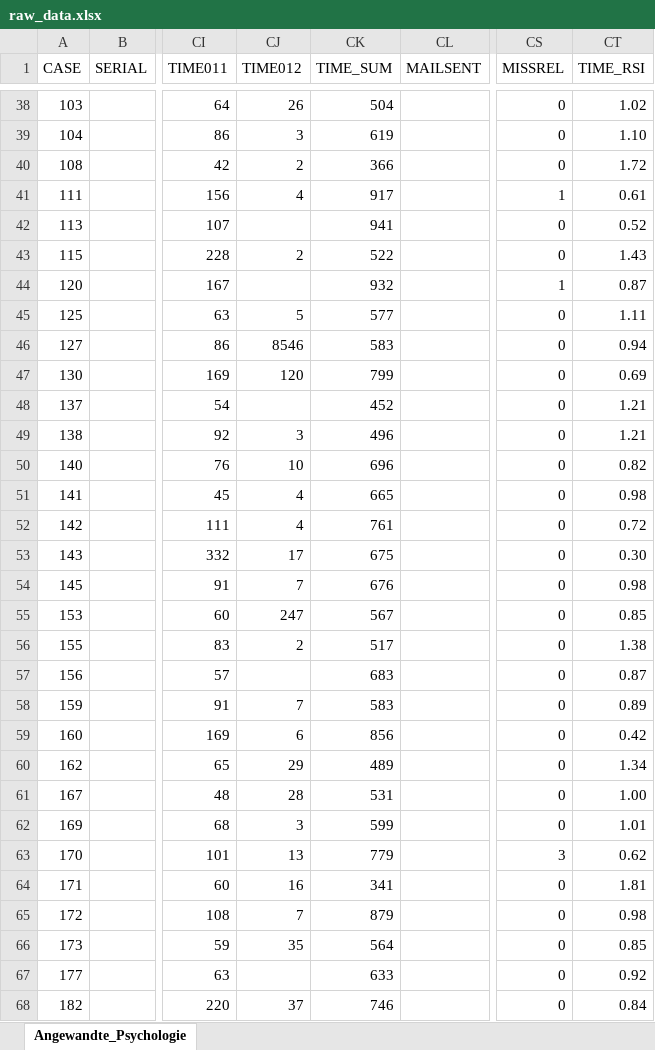
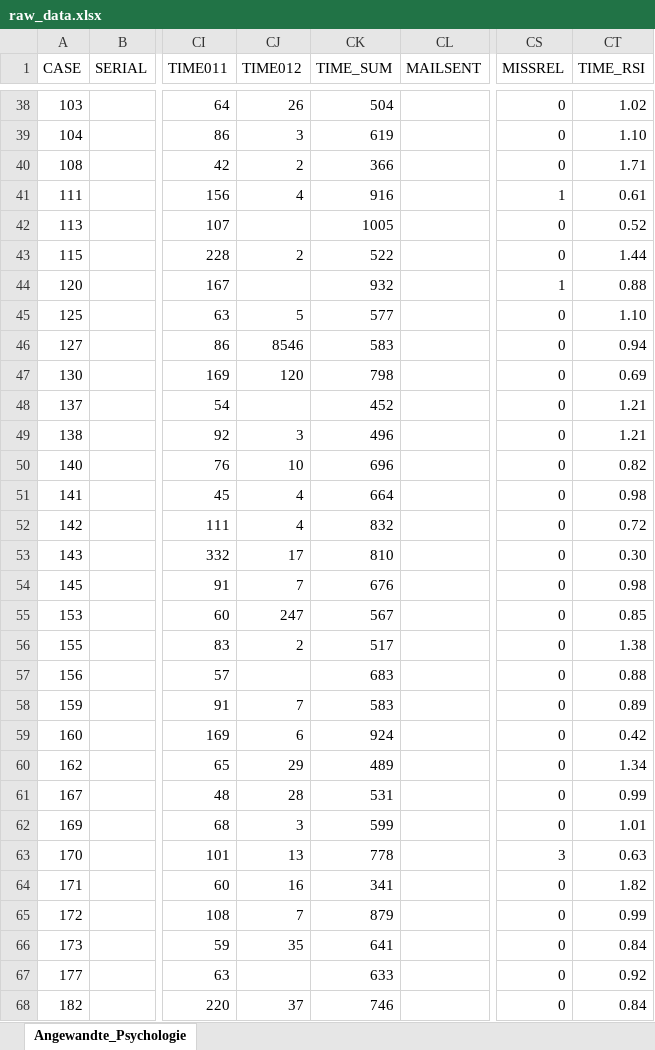
Before and after one commit to sabrinamichl/angewandtes-Projekt, an Excel workbook: raw_data.xlsx, sheet Angewandte_Psychologie, drawn as a sheet; only a part is shown, gaps mark what is left out; values as stored, in another font and other column widths than the file's, no borders; the diff covers the shown part only; the diff names each change by its address in the sheet, - before the commit and + after, or states it on an @@ line.

```diff
--- a/raw_data.xlsx (sheet Angewandte_Psychologie)
+++ b/raw_data.xlsx (sheet Angewandte_Psychologie)
-CT40 (TIME_RSI): 1.72
+CT40 (TIME_RSI): 1.71
-CK41 (TIME_SUM): 917
+CK41 (TIME_SUM): 916
-CK42 (TIME_SUM): 941
+CK42 (TIME_SUM): 1005
-CT43 (TIME_RSI): 1.43
+CT43 (TIME_RSI): 1.44
-CT44 (TIME_RSI): 0.87
+CT44 (TIME_RSI): 0.88
-CT45 (TIME_RSI): 1.11
+CT45 (TIME_RSI): 1.10
-CK47 (TIME_SUM): 799
+CK47 (TIME_SUM): 798
-CK51 (TIME_SUM): 665
+CK51 (TIME_SUM): 664
-CK52 (TIME_SUM): 761
+CK52 (TIME_SUM): 832
-CK53 (TIME_SUM): 675
+CK53 (TIME_SUM): 810
-CT57 (TIME_RSI): 0.87
+CT57 (TIME_RSI): 0.88
-CK59 (TIME_SUM): 856
+CK59 (TIME_SUM): 924
-CT61 (TIME_RSI): 1.00
+CT61 (TIME_RSI): 0.99
-CK63 (TIME_SUM): 779
+CK63 (TIME_SUM): 778
-CT63 (TIME_RSI): 0.62
+CT63 (TIME_RSI): 0.63
-CT64 (TIME_RSI): 1.81
+CT64 (TIME_RSI): 1.82
-CT65 (TIME_RSI): 0.98
+CT65 (TIME_RSI): 0.99
-CK66 (TIME_SUM): 564
+CK66 (TIME_SUM): 641
-CT66 (TIME_RSI): 0.85
+CT66 (TIME_RSI): 0.84
```
Also changed, not shown: 7 added rows and 53 edited cells elsewhere in this sheet, 7 other files.
